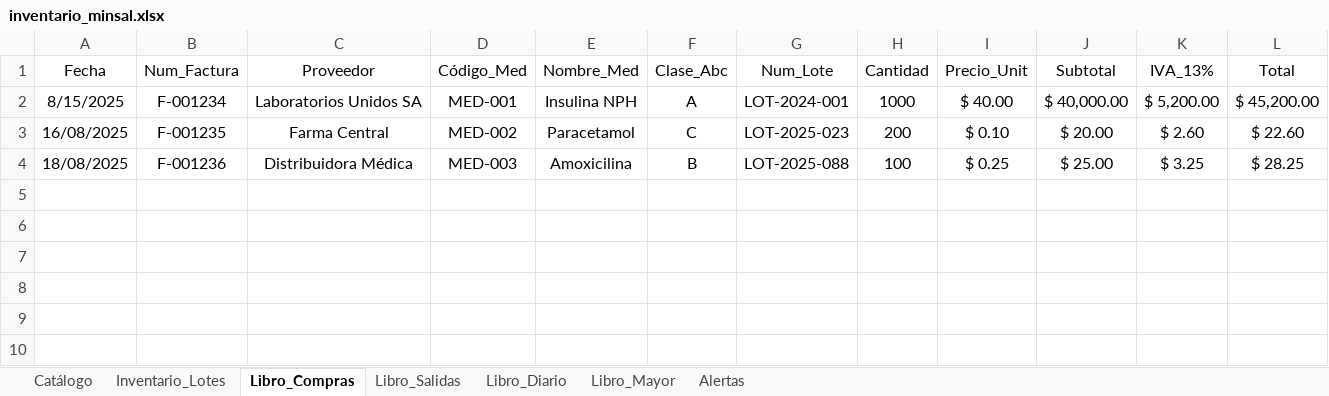
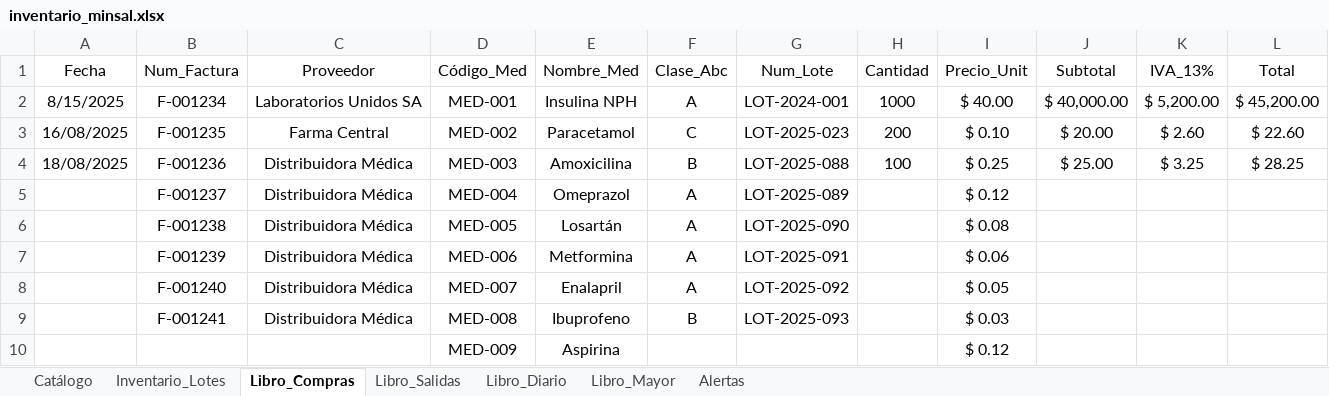
Before and after one commit to EliezerFernandoHernandezDiaz/SistemaContableMinsal, an Excel workbook: data/inventario_minsal.xlsx, sheet Libro_Compras, drawn as a sheet; values as stored, in another font and other column widths than the file's, no borders; the diff names each change by its address in the sheet, - before the commit and + after, or states it on an @@ line.

Commit message:
agrego modulos de compra y salida, aun faltan mejorar varias funciones

```diff
--- a/data/inventario_minsal.xlsx (sheet Libro_Compras)
+++ b/data/inventario_minsal.xlsx (sheet Libro_Compras)
+row 5:  | F-001237 | Distribuidora Médica | MED-004 | Omeprazol | A | LOT-2025-089 |  | $ 0.12
+row 6:  | F-001238 | Distribuidora Médica | MED-005 | Losartán | A | LOT-2025-090 |  | $ 0.08
+row 7:  | F-001239 | Distribuidora Médica | MED-006 | Metformina | A | LOT-2025-091 |  | $ 0.06
+row 8:  | F-001240 | Distribuidora Médica | MED-007 | Enalapril | A | LOT-2025-092 |  | $ 0.05
+row 9:  | F-001241 | Distribuidora Médica | MED-008 | Ibuprofeno | B | LOT-2025-093 |  | $ 0.03
+row 10:  |  |  | MED-009 | Aspirina |  |  |  | $ 0.12
```
Also changed, not shown: sheet Alertas, sheet Inventario_Lotes, sheet Catálogo, formulas that keep their value, 4 other files.
